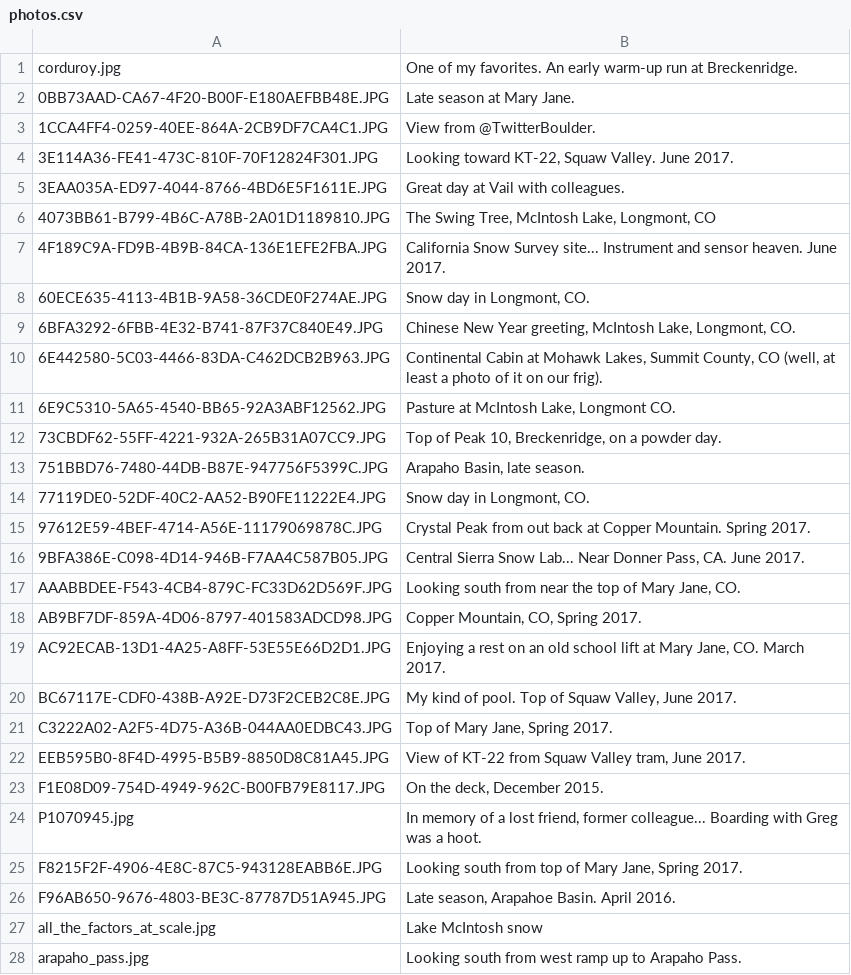
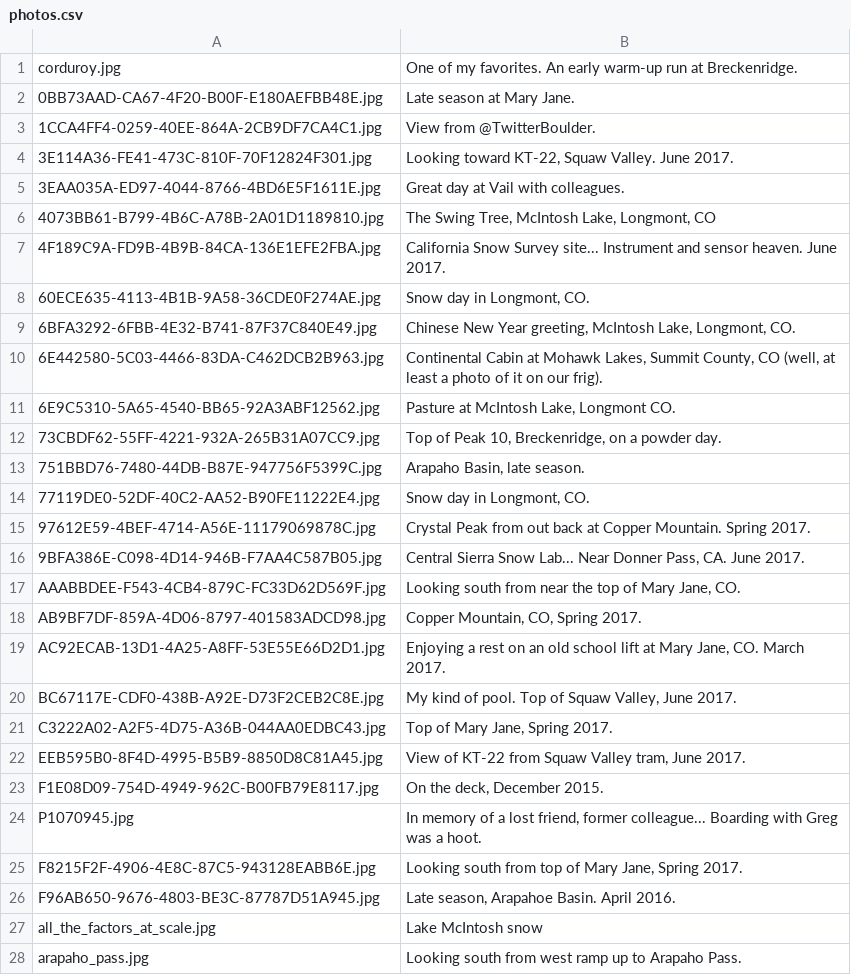
Before and after one commit to xdevplatform/SnowBotDev, a CSV file: app/config/data/photos/photos.csv, drawn as a sheet; only a part is shown; the diff covers the shown part only.

Commit message:
JM: updating v2 photos.

```diff
--- a/app/config/data/photos/photos.csv
+++ b/app/config/data/photos/photos.csv
@@ -1,27 +1,27 @@
 corduroy.jpg; One of my favorites. An early warm-up run at Breckenridge.
-0BB73AAD-CA67-4F20-B00F-E180AEFBB48E.JPG; Late season at Mary Jane.
-1CCA4FF4-0259-40EE-864A-2CB9DF7CA4C1.JPG; View from @TwitterBoulder.
-3E114A36-FE41-473C-810F-70F12824F301.JPG; Looking toward KT-22, Squaw Valley. June 2017.
-3EAA035A-ED97-4044-8766-4BD6E5F1611E.JPG; Great day at Vail with colleagues.
-4073BB61-B799-4B6C-A78B-2A01D1189810.JPG; The Swing Tree, McIntosh Lake, Longmont, CO
-4F189C9A-FD9B-4B9B-84CA-136E1EFE2FBA.JPG; California Snow Survey site... Instrument and sensor heaven. June 2017.
-60ECE635-4113-4B1B-9A58-36CDE0F274AE.JPG; Snow day in Longmont, CO.
-6BFA3292-6FBB-4E32-B741-87F37C840E49.JPG; Chinese New Year greeting, McIntosh Lake, Longmont, CO.
-6E442580-5C03-4466-83DA-C462DCB2B963.JPG; Continental Cabin at Mohawk Lakes, Summit County, CO (well, at least a photo of it on our frig).
-6E9C5310-5A65-4540-BB65-92A3ABF12562.JPG; Pasture at McIntosh Lake, Longmont CO.
-73CBDF62-55FF-4221-932A-265B31A07CC9.JPG; Top of Peak 10, Breckenridge, on a powder day.
-751BBD76-7480-44DB-B87E-947756F5399C.JPG; Arapaho Basin, late season.
-77119DE0-52DF-40C2-AA52-B90FE11222E4.JPG; Snow day in Longmont, CO.
-97612E59-4BEF-4714-A56E-11179069878C.JPG; Crystal Peak from out back at Copper Mountain. Spring 2017.
-9BFA386E-C098-4D14-946B-F7AA4C587B05.JPG; Central Sierra Snow Lab... Near Donner Pass, CA. June 2017.
-AAABBDEE-F543-4CB4-879C-FC33D62D569F.JPG; Looking south from near the top of Mary Jane, CO.
-AB9BF7DF-859A-4D06-8797-401583ADCD98.JPG; Copper Mountain, CO, Spring 2017.
-AC92ECAB-13D1-4A25-A8FF-53E55E66D2D1.JPG; Enjoying a rest on an old school lift at Mary Jane, CO. March 2017.
-BC67117E-CDF0-438B-A92E-D73F2CEB2C8E.JPG; My kind of pool. Top of Squaw Valley, June 2017.
-C3222A02-A2F5-4D75-A36B-044AA0EDBC43.JPG; Top of Mary Jane, Spring 2017.
-EEB595B0-8F4D-4995-B5B9-8850D8C81A45.JPG; View of KT-22 from Squaw Valley tram, June 2017.
-F1E08D09-754D-4949-962C-B00FB79E8117.JPG; On the deck, December 2015.
+0BB73AAD-CA67-4F20-B00F-E180AEFBB48E.jpg; Late season at Mary Jane.
+1CCA4FF4-0259-40EE-864A-2CB9DF7CA4C1.jpg; View from @TwitterBoulder.
+3E114A36-FE41-473C-810F-70F12824F301.jpg; Looking toward KT-22, Squaw Valley. June 2017.
+3EAA035A-ED97-4044-8766-4BD6E5F1611E.jpg; Great day at Vail with colleagues.
+4073BB61-B799-4B6C-A78B-2A01D1189810.jpg; The Swing Tree, McIntosh Lake, Longmont, CO
+4F189C9A-FD9B-4B9B-84CA-136E1EFE2FBA.jpg; California Snow Survey site... Instrument and sensor heaven. June 2017.
+60ECE635-4113-4B1B-9A58-36CDE0F274AE.jpg; Snow day in Longmont, CO.
+6BFA3292-6FBB-4E32-B741-87F37C840E49.jpg; Chinese New Year greeting, McIntosh Lake, Longmont, CO.
+6E442580-5C03-4466-83DA-C462DCB2B963.jpg; Continental Cabin at Mohawk Lakes, Summit County, CO (well, at least a photo of it on our frig).
+6E9C5310-5A65-4540-BB65-92A3ABF12562.jpg; Pasture at McIntosh Lake, Longmont CO.
+73CBDF62-55FF-4221-932A-265B31A07CC9.jpg; Top of Peak 10, Breckenridge, on a powder day.
+751BBD76-7480-44DB-B87E-947756F5399C.jpg; Arapaho Basin, late season.
+77119DE0-52DF-40C2-AA52-B90FE11222E4.jpg; Snow day in Longmont, CO.
+97612E59-4BEF-4714-A56E-11179069878C.jpg; Crystal Peak from out back at Copper Mountain. Spring 2017.
+9BFA386E-C098-4D14-946B-F7AA4C587B05.jpg; Central Sierra Snow Lab... Near Donner Pass, CA. June 2017.
+AAABBDEE-F543-4CB4-879C-FC33D62D569F.jpg; Looking south from near the top of Mary Jane, CO.
+AB9BF7DF-859A-4D06-8797-401583ADCD98.jpg; Copper Mountain, CO, Spring 2017.
+AC92ECAB-13D1-4A25-A8FF-53E55E66D2D1.jpg; Enjoying a rest on an old school lift at Mary Jane, CO. March 2017.
+BC67117E-CDF0-438B-A92E-D73F2CEB2C8E.jpg; My kind of pool. Top of Squaw Valley, June 2017.
+C3222A02-A2F5-4D75-A36B-044AA0EDBC43.jpg; Top of Mary Jane, Spring 2017.
+EEB595B0-8F4D-4995-B5B9-8850D8C81A45.jpg; View of KT-22 from Squaw Valley tram, June 2017.
+F1E08D09-754D-4949-962C-B00FB79E8117.jpg; On the deck, December 2015.
 P1070945.jpg; In memory of a lost friend, former colleague... Boarding with Greg was a hoot.
-F8215F2F-4906-4E8C-87C5-943128EABB6E.JPG; Looking south from top of Mary Jane, Spring 2017.
-F96AB650-9676-4803-BE3C-87787D51A945.JPG; Late season, Arapahoe Basin. April 2016.
+F8215F2F-4906-4E8C-87C5-943128EABB6E.jpg; Looking south from top of Mary Jane, Spring 2017.
+F96AB650-9676-4803-BE3C-87787D51A945.jpg; Late season, Arapahoe Basin. April 2016.
 all_the_factors_at_scale.jpg; Lake McIntosh snow
```
Also changed, not shown: 3 edited cells elsewhere in this file.
